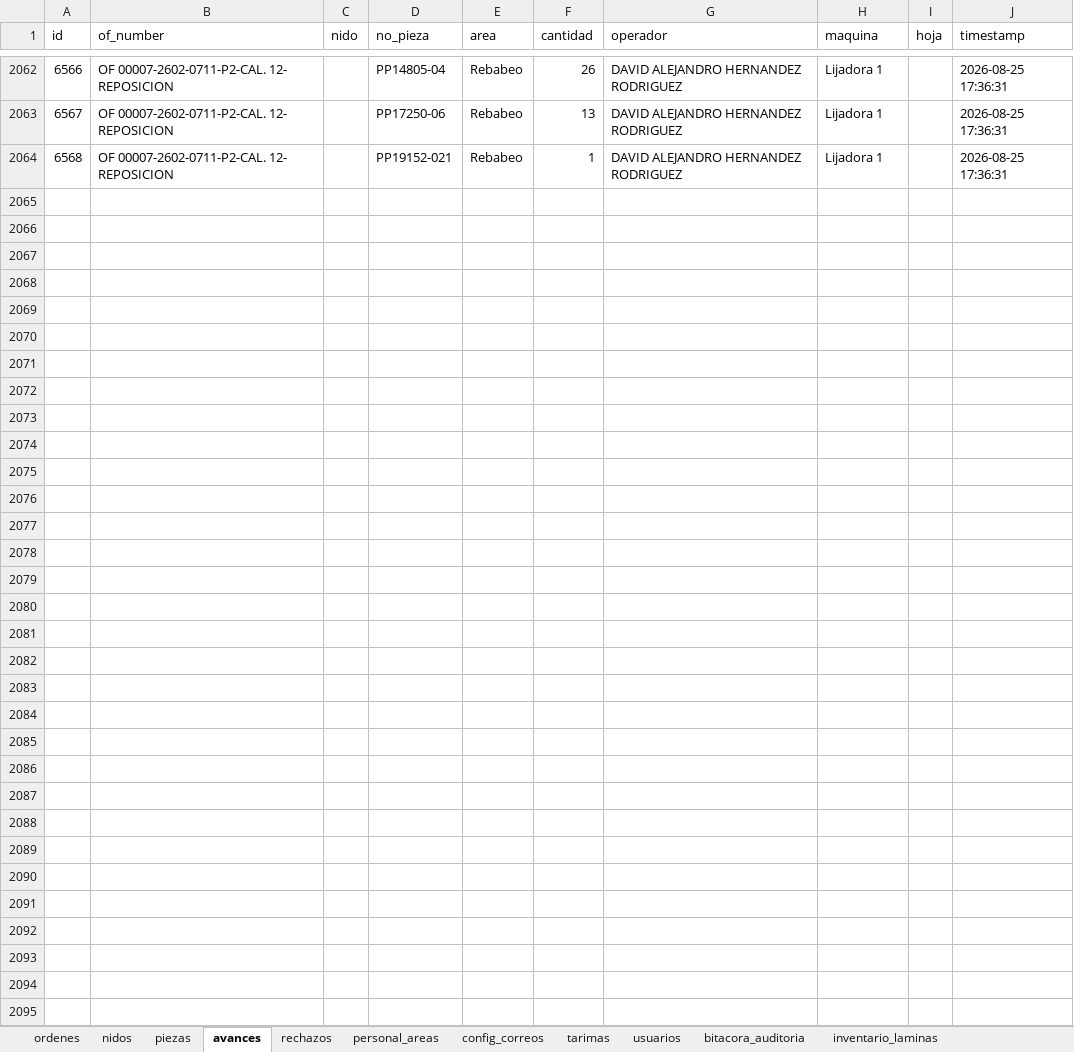
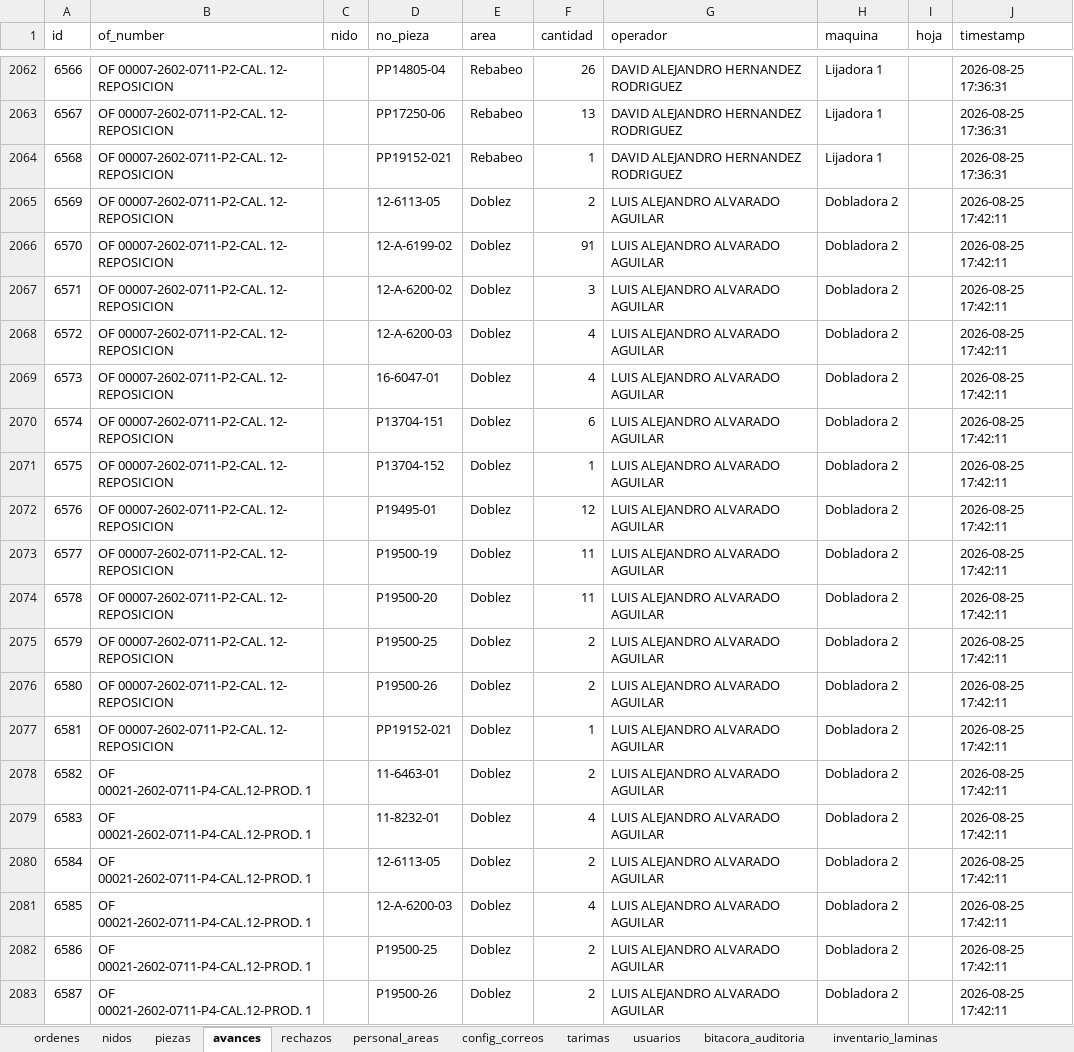
Before and after one commit to jesusalbertomoraleslopez-byte/control-corte-doblez, an Excel workbook: sigrama_database.xlsx, sheet avances, drawn as a sheet; only a part is shown, gaps mark what is left out; values as stored, in another font and other column widths than the file's, no borders; the diff covers the shown part only; the diff names each change by its address in the sheet, - before the commit and + after, or states it on an @@ line.

Commit message:
Sync DB Excel 2026-08-25 17:42:14

```diff
--- a/sigrama_database.xlsx (sheet avances)
+++ b/sigrama_database.xlsx (sheet avances)
+row 2065: 6569 | OF 00007-2602-0711-P2-CAL. 12- REPOSICION |  | 12-6113-05 | Doblez | 2 | LUIS ALEJANDRO ALVARADO AGUILAR | Dobladora 2 |  | 2026-08-25 17:42:11
+row 2066: 6570 | OF 00007-2602-0711-P2-CAL. 12- REPOSICION |  | 12-A-6199-02 | Doblez | 91 | LUIS ALEJANDRO ALVARADO AGUILAR | Dobladora 2 |  | 2026-08-25 17:42:11
+row 2067: 6571 | OF 00007-2602-0711-P2-CAL. 12- REPOSICION |  | 12-A-6200-02 | Doblez | 3 | LUIS ALEJANDRO ALVARADO AGUILAR | Dobladora 2 |  | 2026-08-25 17:42:11
+row 2068: 6572 | OF 00007-2602-0711-P2-CAL. 12- REPOSICION |  | 12-A-6200-03 | Doblez | 4 | LUIS ALEJANDRO ALVARADO AGUILAR | Dobladora 2 |  | 2026-08-25 17:42:11
+row 2069: 6573 | OF 00007-2602-0711-P2-CAL. 12- REPOSICION |  | 16-6047-01 | Doblez | 4 | LUIS ALEJANDRO ALVARADO AGUILAR | Dobladora 2 |  | 2026-08-25 17:42:11
+row 2070: 6574 | OF 00007-2602-0711-P2-CAL. 12- REPOSICION |  | P13704-151 | Doblez | 6 | LUIS ALEJANDRO ALVARADO AGUILAR | Dobladora 2 |  | 2026-08-25 17:42:11
+row 2071: 6575 | OF 00007-2602-0711-P2-CAL. 12- REPOSICION |  | P13704-152 | Doblez | 1 | LUIS ALEJANDRO ALVARADO AGUILAR | Dobladora 2 |  | 2026-08-25 17:42:11
+row 2072: 6576 | OF 00007-2602-0711-P2-CAL. 12- REPOSICION |  | P19495-01 | Doblez | 12 | LUIS ALEJANDRO ALVARADO AGUILAR | Dobladora 2 |  | 2026-08-25 17:42:11
+row 2073: 6577 | OF 00007-2602-0711-P2-CAL. 12- REPOSICION |  | P19500-19 | Doblez | 11 | LUIS ALEJANDRO ALVARADO AGUILAR | Dobladora 2 |  | 2026-08-25 17:42:11
+row 2074: 6578 | OF 00007-2602-0711-P2-CAL. 12- REPOSICION |  | P19500-20 | Doblez | 11 | LUIS ALEJANDRO ALVARADO AGUILAR | Dobladora 2 |  | 2026-08-25 17:42:11
+row 2075: 6579 | OF 00007-2602-0711-P2-CAL. 12- REPOSICION |  | P19500-25 | Doblez | 2 | LUIS ALEJANDRO ALVARADO AGUILAR | Dobladora 2 |  | 2026-08-25 17:42:11
+row 2076: 6580 | OF 00007-2602-0711-P2-CAL. 12- REPOSICION |  | P19500-26 | Doblez | 2 | LUIS ALEJANDRO ALVARADO AGUILAR | Dobladora 2 |  | 2026-08-25 17:42:11
+row 2077: 6581 | OF 00007-2602-0711-P2-CAL. 12- REPOSICION |  | PP19152-021 | Doblez | 1 | LUIS ALEJANDRO ALVARADO AGUILAR | Dobladora 2 |  | 2026-08-25 17:42:11
+row 2078: 6582 | OF 00021-2602-0711-P4-CAL.12-PROD. 1 |  | 11-6463-01 | Doblez | 2 | LUIS ALEJANDRO ALVARADO AGUILAR | Dobladora 2 |  | 2026-08-25 17:42:11
+row 2079: 6583 | OF 00021-2602-0711-P4-CAL.12-PROD. 1 |  | 11-8232-01 | Doblez | 4 | LUIS ALEJANDRO ALVARADO AGUILAR | Dobladora 2 |  | 2026-08-25 17:42:11
+row 2080: 6584 | OF 00021-2602-0711-P4-CAL.12-PROD. 1 |  | 12-6113-05 | Doblez | 2 | LUIS ALEJANDRO ALVARADO AGUILAR | Dobladora 2 |  | 2026-08-25 17:42:11
+row 2081: 6585 | OF 00021-2602-0711-P4-CAL.12-PROD. 1 |  | 12-A-6200-03 | Doblez | 4 | LUIS ALEJANDRO ALVARADO AGUILAR | Dobladora 2 |  | 2026-08-25 17:42:11
+row 2082: 6586 | OF 00021-2602-0711-P4-CAL.12-PROD. 1 |  | P19500-25 | Doblez | 2 | LUIS ALEJANDRO ALVARADO AGUILAR | Dobladora 2 |  | 2026-08-25 17:42:11
+row 2083: 6587 | OF 00021-2602-0711-P4-CAL.12-PROD. 1 |  | P19500-26 | Doblez | 2 | LUIS ALEJANDRO ALVARADO AGUILAR | Dobladora 2 |  | 2026-08-25 17:42:11
```
Also changed, not shown: 18 added rows elsewhere in this sheet.
